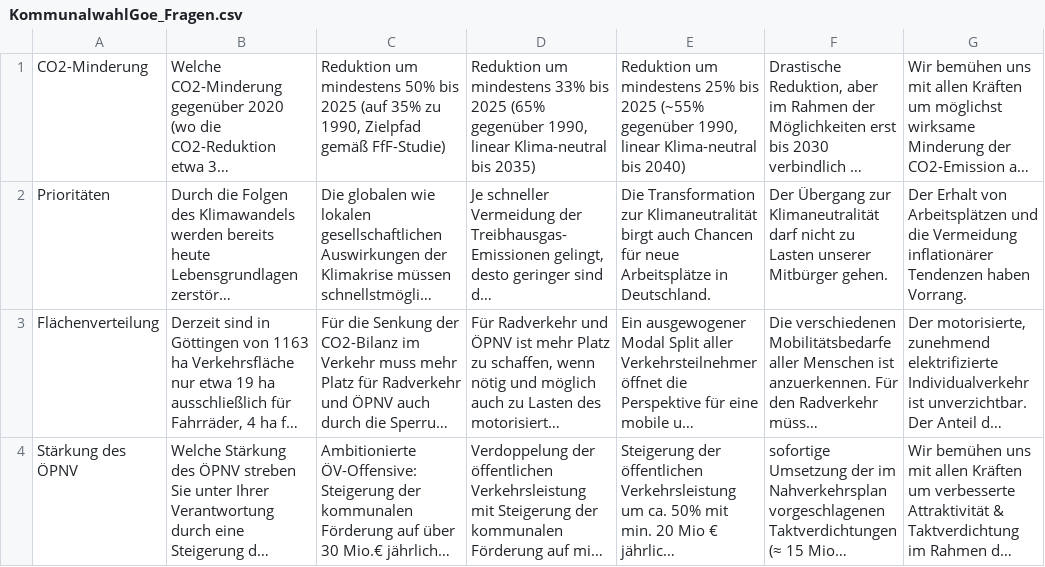
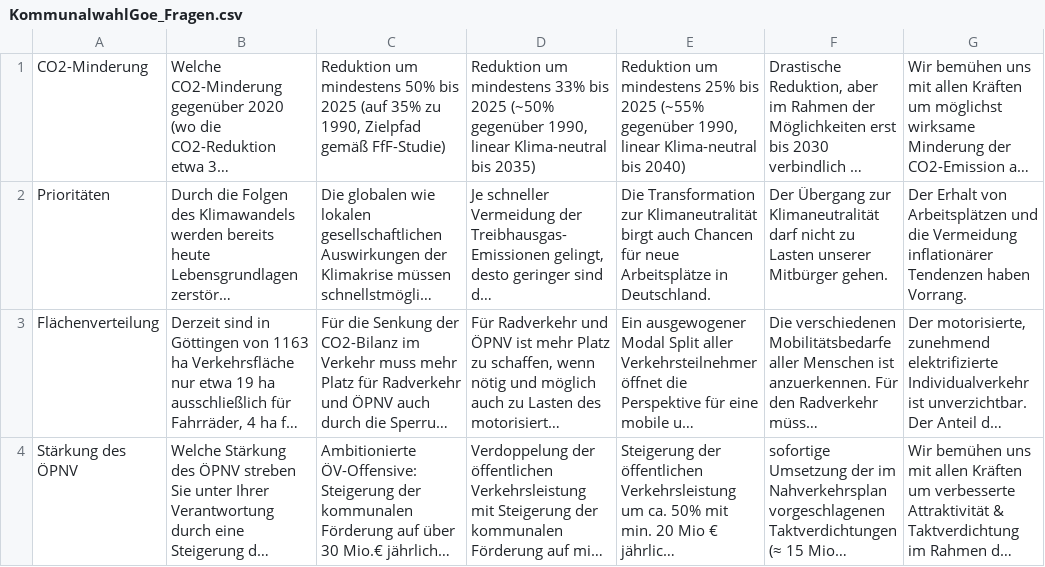
Before and after one commit to uscw/goettinger-klimabuendnis, a CSV file: public/html/Wahlpruefsteine_Goettingen_2021/Kommunalwahl/data/KommunalwahlGoe_Fragen.csv, drawn as a sheet; only a part is shown; long unchanged cells end in …; the diff names each change by its address in the sheet, - before the commit and + after, or states it on an @@ line.

```diff
--- a/public/html/Wahlpruefsteine_Goettingen_2021/Kommunalwahl/data/KommunalwahlGoe_Fragen.csv
+++ b/public/html/Wahlpruefsteine_Goettingen_2021/Kommunalwahl/data/KommunalwahlGoe_Fragen.csv
-D1: …bis 2025 (65% gegenüber 1990,…
+D1: …bis 2025 (~50% gegenüber 1990,…
```
Also changed, not shown: public/html/Wahlpruefsteine_Goettingen_2021/Kommunalwahl/data/KommunalwahlGoe_Parteien.csv, public/html/Wahlpruefsteine_Goettingen_2021/Kommunalwahl/data/KommunalwahlGoe_Parteien_full.csv, 50 other files.
